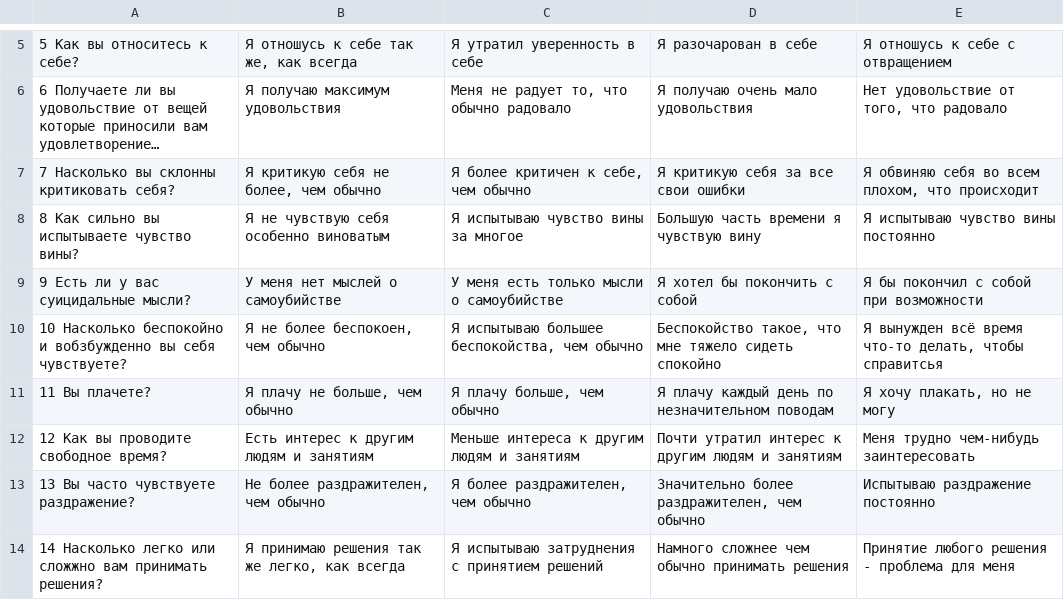
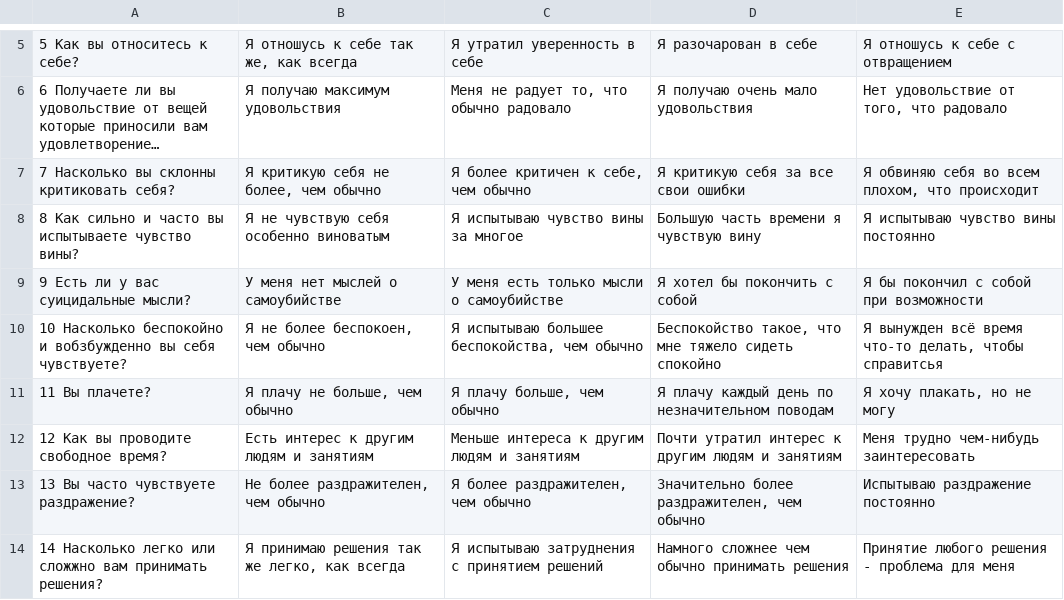
Before and after one commit to Imran23A/psy_bot, a TSV file: Becks_depress.tsv, drawn as a sheet; only a part is shown, gaps mark what is left out; long unchanged cells end in ….

```diff
--- a/Becks_depress.tsv
+++ b/Becks_depress.tsv
@@ -7,3 +7,3 @@
 7 Насколько вы склонны критиковать себя?	Я критикую себя не более, чем обычно	Я более критичен к себе, чем обычно	Я критикую себя за все свои ошибки	Я обвиняю себя во всем плохом, что происходит
-8 Как сильно вы испытываете чувство вины? 	Я не чувствую себя особенно виноватым	Я испытываю чувство вины за многое	Большую часть времени я чувствую вину	Я испытываю чувство вины постоянно
+8 Как сильно и часто вы испытываете чувство вины? 	Я не чувствую себя особенно виноватым	Я испытываю чувство вины за многое	Большую часть времени я чувствую вину	Я испытываю чувство вины постоянно
 9 Есть ли у вас суицидальные мысли?	У меня нет мыслей о самоубийстве	У меня есть только мысли о самоубийстве	Я хотел бы покончить с собой	Я бы покончил с собой при возможности
```
Also changed, not shown: Becks_anxiety.tsv, post_Traumatic_PCL-5.tsv, 1 other file.
